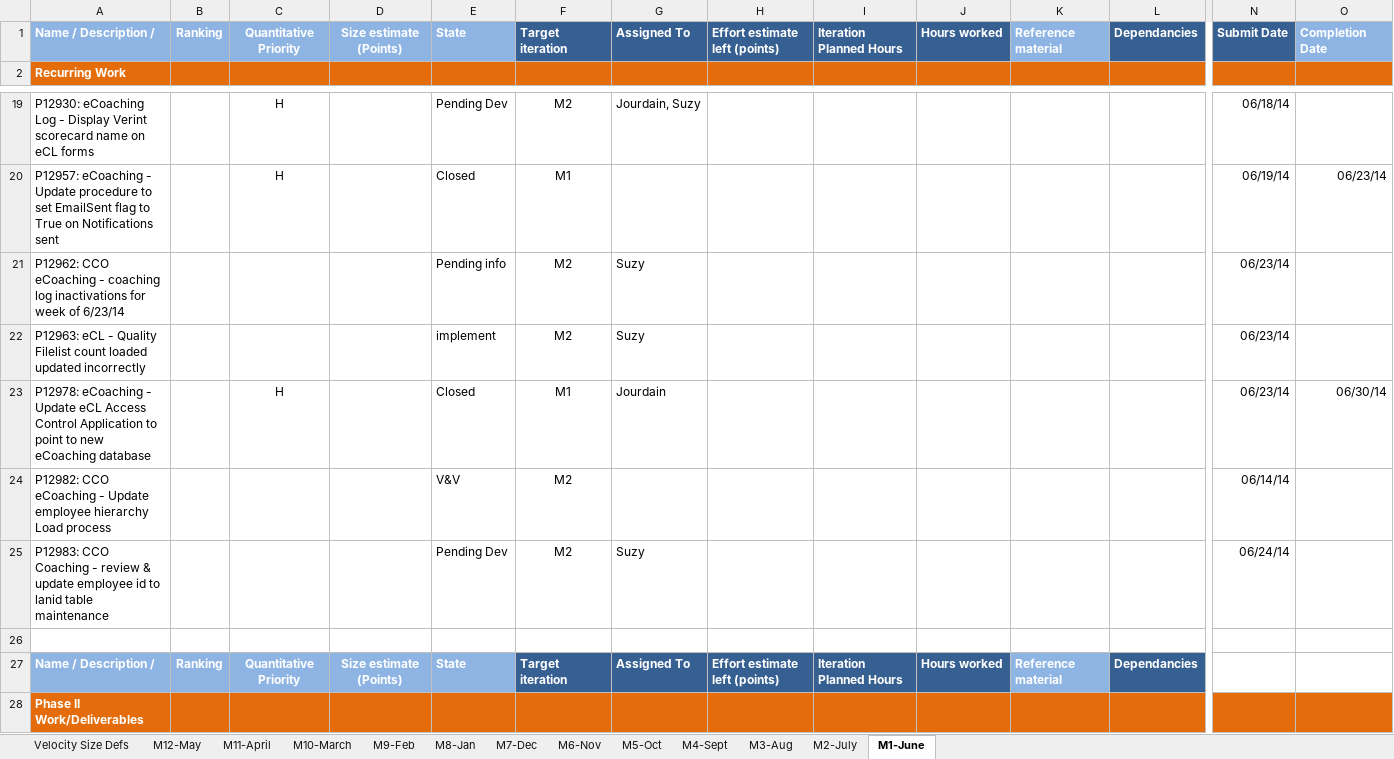
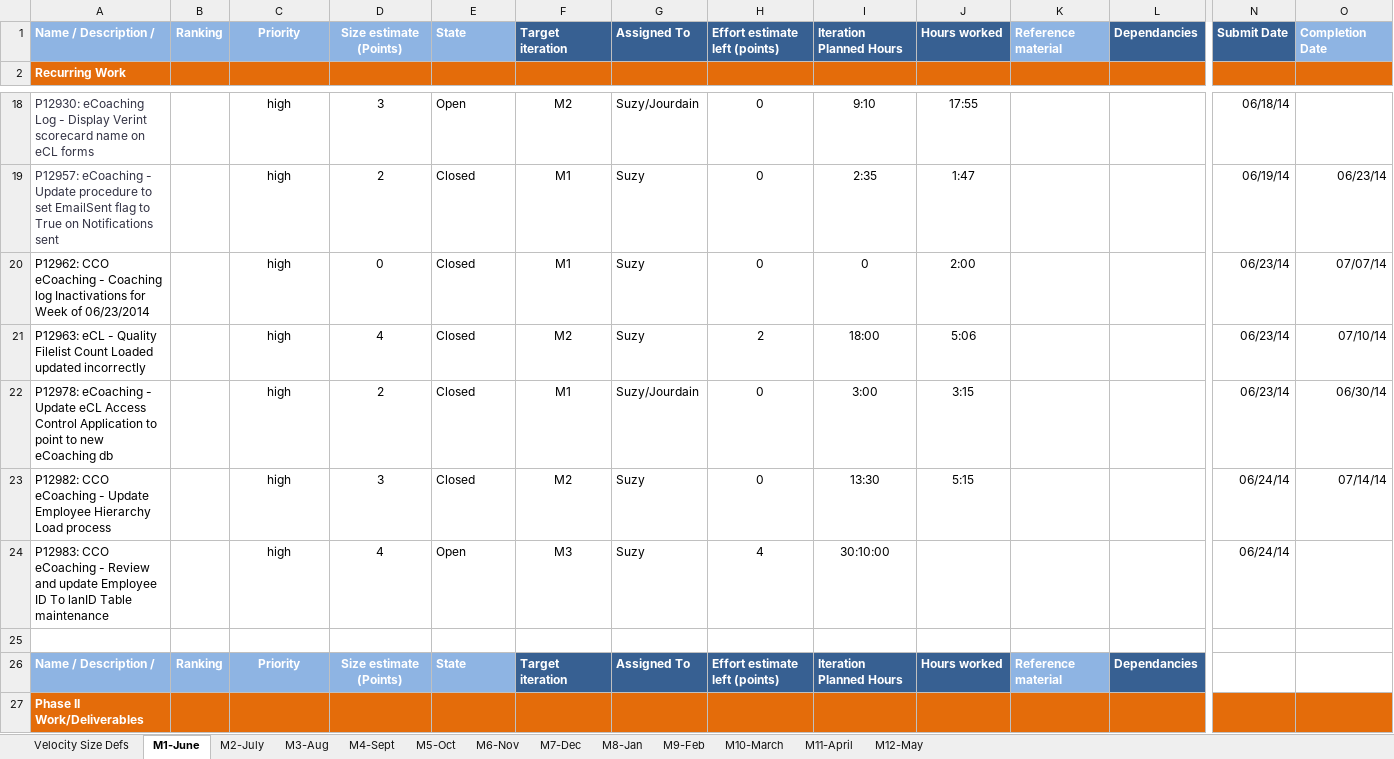
Before and after one commit to maximus-cco/eCoaching_V2_Bak, an Excel workbook: Project Management/CCO OY2_eCoahing Log Work Items List.xlsx, sheet M1-June, drawn as a sheet; only a part is shown, gaps mark what is left out; values as stored, in another font and other column widths than the file's, no borders; removed rows and columns are numbered as before the commit, all else as after; rows hold the shown columns only; the diff covers the shown part only; the diff names each change by its address in the sheet, - before the commit and + after, or states it on an @@ line.

Commit message:
[VM:timothy.queen@7/24/2014 3:54:22 PM] updated for June and July
git-tfs-id: [https://tfs.omnicloud.local/tfs/cco%20program/]$/eCoaching_V2;C13665

```diff
--- a/Project Management/CCO OY2_eCoahing Log Work Items List.xlsx (sheet M1-June)
+++ b/Project Management/CCO OY2_eCoahing Log Work Items List.xlsx (sheet M1-June)
@@ sheet tab order changed: Velocity Size Defs | M1-June | M2-July | M3-Aug | M4-Sept | M5-Oct | M6-Nov | M7-Dec | M8-Jan | M9-Feb | M10-March | M11-April | M12-May @@
-C1: Quantitative Priority
+C1: Priority
-A18:A19 text colour: black
+A18:A19 text colour: #333344
-C18:C19: H
+C18:C19: high
-D18: (empty)
+D18: 3
-E18: Pending Dev
+E18: Open
-G18: Jourdain, Suzy
+G18: Suzy/Jourdain
-H18:H19: (empty)
+H18:H19: 0
-I18: (empty)
+I18: 9:10
-J18: (empty)
+J18: 17:55
-D19: (empty)
+D19: 2
-G19: (empty)
+G19: Suzy
-I19: (empty)
+I19: 2:35
-J19: (empty)
+J19: 1:47
-row 21: P12962: CCO eCoaching - coaching log inactivations for week of 6/23/14 |  |  |  | Pending info | M2 | Suzy |  |  |  |  |  | 06/23/14
-row 22: P12963: eCL - Quality Filelist count loaded updated incorrectly |  |  |  | implement | M2 | Suzy |  |  |  |  |  | 06/23/14
-row 23: P12978: eCoaching - Update eCL Access Control Application to point to new eCoaching database |  | H |  | Closed | M1 | Jourdain |  |  |  |  |  | 06/23/14 | 06/30/14
-row 24: P12982: CCO eCoaching - Update employee hierarchy Load process |  |  |  | V&V | M2 |  |  |  |  |  |  | 06/14/14
-row 25: P12983: CCO Coaching - review & update employee id to lanid table maintenance |  |  |  | Pending Dev | M2 | Suzy |  |  |  |  |  | 06/24/14
+row 20: P12962: CCO eCoaching - Coaching log Inactivations for Week of 06/23/2014 |  | high | 0 | Closed | M1 | Suzy | 0 | 0 | 2:00 |  |  | 06/23/14 | 07/07/14
+row 21: P12963: eCL - Quality Filelist Count Loaded updated incorrectly |  | high | 4 | Closed | M2 | Suzy | 2 | 18:00 | 5:06 |  |  | 06/23/14 | 07/10/14
+row 22: P12978: eCoaching - Update eCL Access Control Application to point to new eCoaching db |  | high | 2 | Closed | M1 | Suzy/Jourdain | 0 | 3:00 | 3:15 |  |  | 06/23/14 | 06/30/14
+row 23: P12982: CCO eCoaching - Update Employee Hierarchy Load process |  | high | 3 | Closed | M2 | Suzy | 0 | 13:30 | 5:15 |  |  | 06/24/14 | 07/14/14
+row 24: P12983: CCO eCoaching - Review and update Employee ID To lanID Table maintenance |  | high | 4 | Open | M3 | Suzy | 4 | 30:10:00 |  |  |  | 06/24/14
-C26: Quantitative Priority
+C26: Priority
```
Also changed, not shown: 6 added rows, 7 removed rows and 20 edited cells elsewhere in this sheet, sheet M2-July.
